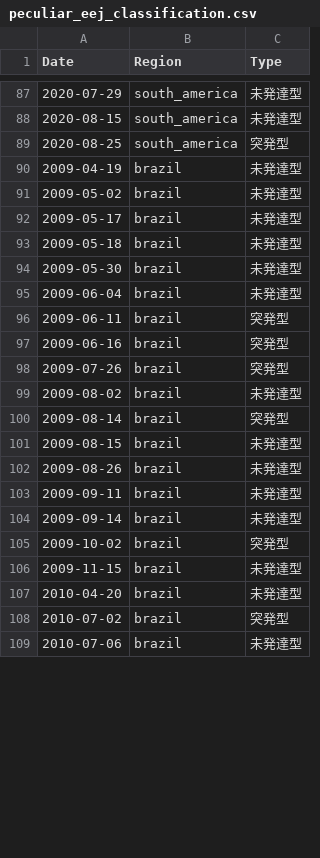
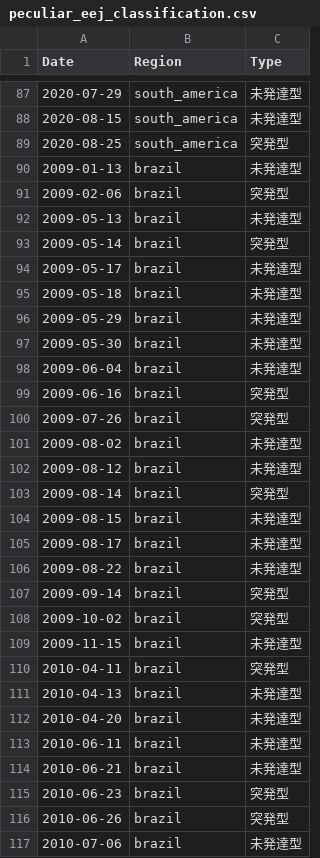
Before and after one commit to kikudesuyo/magdas, a CSV file: backend/Storage/peculiar_eej_classification.csv, drawn as a sheet; only a part is shown, gaps mark what is left out; the diff covers the shown part only.

```diff
--- a/backend/Storage/peculiar_eej_classification.csv
+++ b/backend/Storage/peculiar_eej_classification.csv
@@ -89,9 +89,11 @@ Date,Region,Type
 2020-08-25,south_america,突発型
-2009-04-19,brazil,未発達型
-2009-05-02,brazil,未発達型
+2009-01-13,brazil,未発達型
+2009-02-06,brazil,突発型
+2009-05-13,brazil,未発達型
+2009-05-14,brazil,突発型
 2009-05-17,brazil,未発達型
 2009-05-18,brazil,未発達型
+2009-05-29,brazil,未発達型
 2009-05-30,brazil,未発達型
 2009-06-04,brazil,未発達型
-2009-06-11,brazil,突発型
 2009-06-16,brazil,突発型
@@ -99,11 +101,17 @@ Date,Region,Type
 2009-08-02,brazil,未発達型
+2009-08-12,brazil,未発達型
 2009-08-14,brazil,突発型
 2009-08-15,brazil,未発達型
-2009-08-26,brazil,未発達型
-2009-09-11,brazil,未発達型
-2009-09-14,brazil,未発達型
+2009-08-17,brazil,未発達型
+2009-08-22,brazil,未発達型
+2009-09-14,brazil,突発型
 2009-10-02,brazil,突発型
 2009-11-15,brazil,未発達型
+2010-04-11,brazil,突発型
+2010-04-13,brazil,未発達型
 2010-04-20,brazil,未発達型
-2010-07-02,brazil,突発型
+2010-06-11,brazil,未発達型
+2010-06-21,brazil,未発達型
+2010-06-23,brazil,突発型
+2010-06-26,brazil,突発型
 2010-07-06,brazil,未発達型
```
Also changed, not shown: 17 added rows, 4 removed rows and 5 edited cells elsewhere in this file, 5 other files.
